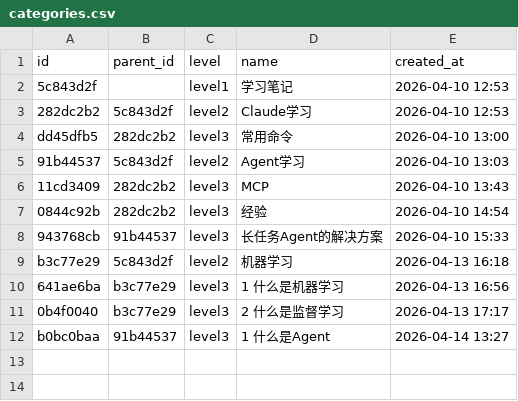
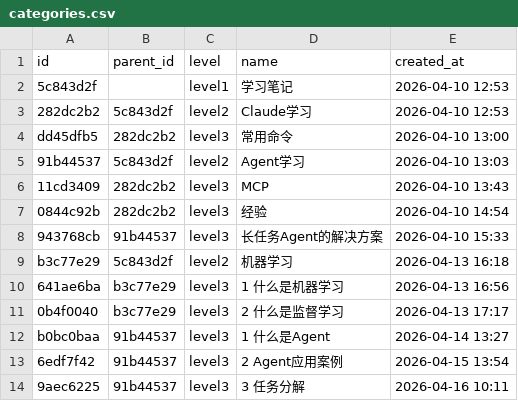
Before and after one commit to liyunfei20160226/learn-ai, a CSV file: claude-demo/data/categories.csv, drawn as a sheet; the diff names each change by its address in the sheet, - before the commit and + after, or states it on an @@ line.

```diff
--- a/claude-demo/data/categories.csv
+++ b/claude-demo/data/categories.csv
+row 13: 6edf7f42 | 91b44537 | level3 | 2 Agent应用案例 | 2026-04-15 13:54
+row 14: 9aec6225 | 91b44537 | level3 | 3 任务分解 | 2026-04-16 10:11
```
Also changed, not shown: claude-demo/data/notes.csv, 11 other files.
